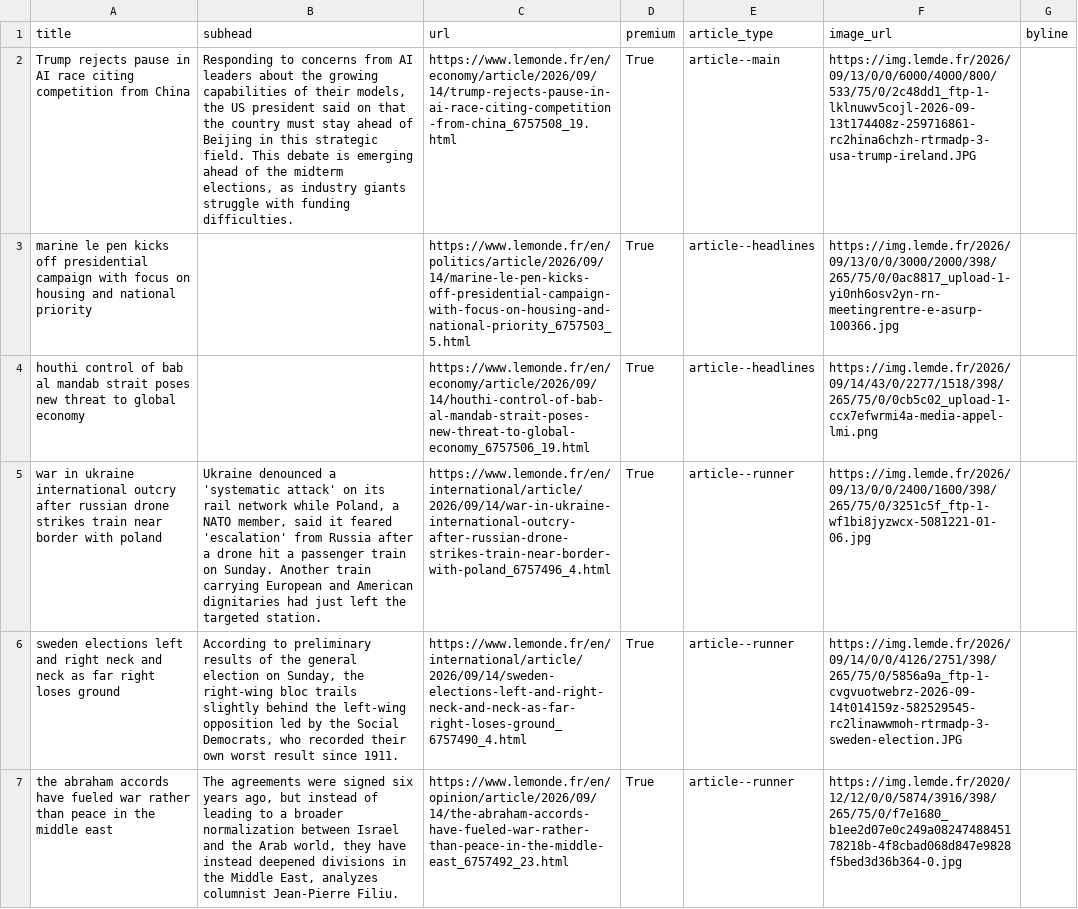
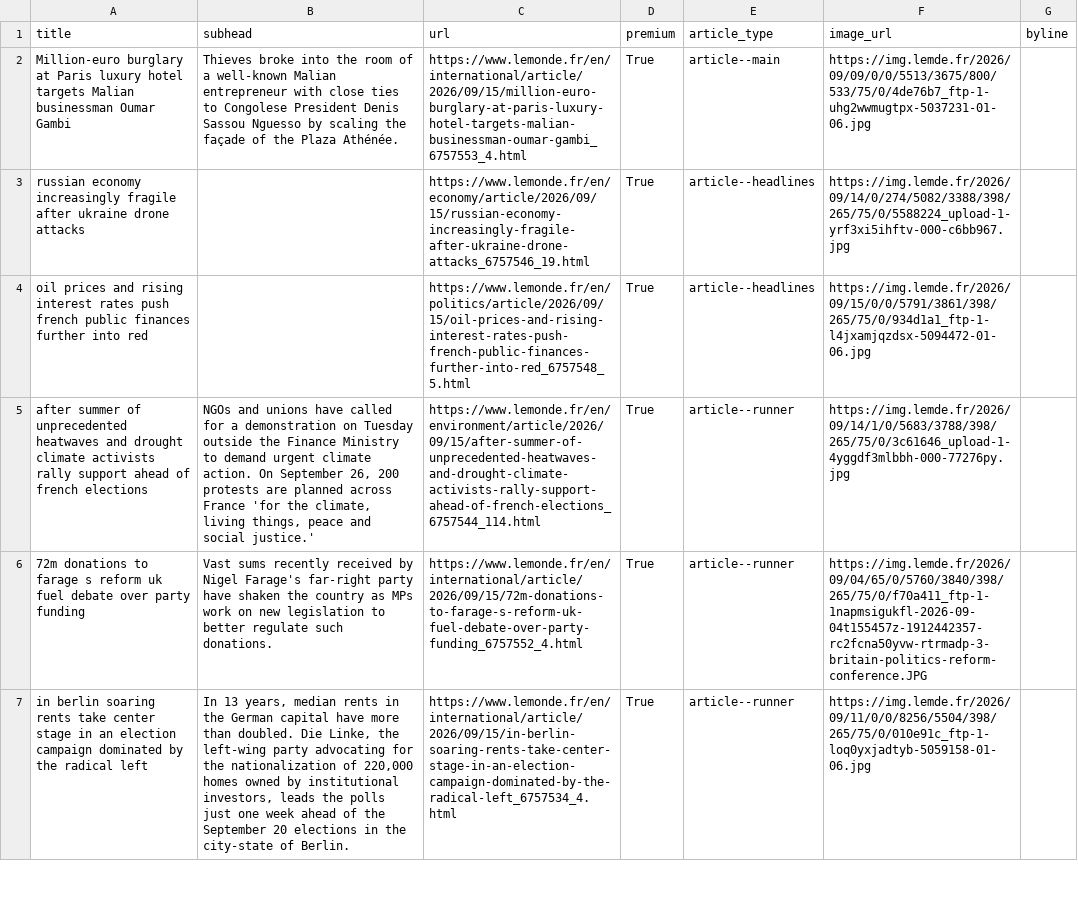
Before and after one commit to Isoparkes/Lede-LeMonde-AutoUpdate, a CSV file: lemonde-articles.csv, drawn as a sheet; only a part is shown; the diff covers the shown part only; the diff names each change by its address in the sheet, - before the commit and + after, or states it on an @@ line.

```diff
--- a/lemonde-articles.csv
+++ b/lemonde-articles.csv
-A2 (title): Trump rejects pause in AI race citing competition from China
+A2 (title): Million-euro burglary at Paris luxury hotel targets Malian businessman Oumar Gambi
-B2 (subhead): Responding to concerns from AI leaders about the growing capabilities of their models, the US president said on that the country must stay ahead of Beijing in this strategic field. This debate is emerging ahead of the midterm elections, as industry giants struggle with funding difficulties.
+B2 (subhead): Thieves broke into the room of a well-known Malian entrepreneur with close ties to Congolese President Denis Sassou Nguesso by scaling the façade of the Plaza Athénée.
-C2 (url): https://www.lemonde.fr/en/economy/article/2026/09/14/trump-rejects-pause-in-ai-race-citing-competition-from-china_6757508_19.html
+C2 (url): https://www.lemonde.fr/en/international/article/2026/09/15/million-euro-burglary-at-paris-luxury-hotel-targets-malian-businessman-oumar-gambi_6757553_4.html
-F2 (image_url): https://img.lemde.fr/2026/09/13/0/0/6000/4000/800/533/75/0/2c48dd1_ftp-1-lklnuwv5cojl-2026-09-13t174408z-259716861-rc2hina6chzh-rtrmadp-3-usa-trump-ireland.JPG
+F2 (image_url): https://img.lemde.fr/2026/09/09/0/0/5513/3675/800/533/75/0/4de76b7_ftp-1-uhg2wwmugtpx-5037231-01-06.jpg
-A3 (title): marine le pen kicks off presidential campaign with focus on housing and national priority
+A3 (title): russian economy increasingly fragile after ukraine drone attacks
-C3 (url): https://www.lemonde.fr/en/politics/article/2026/09/14/marine-le-pen-kicks-off-presidential-campaign-with-focus-on-housing-and-national-priority_6757503_5.html
+C3 (url): https://www.lemonde.fr/en/economy/article/2026/09/15/russian-economy-increasingly-fragile-after-ukraine-drone-attacks_6757546_19.html
-F3 (image_url): https://img.lemde.fr/2026/09/13/0/0/3000/2000/398/265/75/0/0ac8817_upload-1-yi0nh6osv2yn-rn-meetingrentre-e-asurp-100366.jpg
+F3 (image_url): https://img.lemde.fr/2026/09/14/0/274/5082/3388/398/265/75/0/5588224_upload-1-yrf3xi5ihftv-000-c6bb967.jpg
-A4 (title): houthi control of bab al mandab strait poses new threat to global economy
+A4 (title): oil prices and rising interest rates push french public finances further into red
-C4 (url): https://www.lemonde.fr/en/economy/article/2026/09/14/houthi-control-of-bab-al-mandab-strait-poses-new-threat-to-global-economy_6757506_19.html
+C4 (url): https://www.lemonde.fr/en/politics/article/2026/09/15/oil-prices-and-rising-interest-rates-push-french-public-finances-further-into-red_6757548_5.html
-F4 (image_url): https://img.lemde.fr/2026/09/14/43/0/2277/1518/398/265/75/0/0cb5c02_upload-1-ccx7efwrmi4a-media-appel-lmi.png
+F4 (image_url): https://img.lemde.fr/2026/09/15/0/0/5791/3861/398/265/75/0/934d1a1_ftp-1-l4jxamjqzdsx-5094472-01-06.jpg
-A5 (title): war in ukraine international outcry after russian drone strikes train near border with poland
+A5 (title): after summer of unprecedented heatwaves and drought climate activists rally support ahead of french elections
-B5 (subhead): Ukraine denounced a 'systematic attack' on its rail network while Poland, a NATO member, said it feared 'escalation' from Russia after a drone hit a passenger train on Sunday. Another train carrying European and American dignitaries had just left the targeted station.
+B5 (subhead): NGOs and unions have called for a demonstration on Tuesday outside the Finance Ministry to demand urgent climate action. On September 26, 200 protests are planned across France 'for the climate, living things, peace and social justice.'
-C5 (url): https://www.lemonde.fr/en/international/article/2026/09/14/war-in-ukraine-international-outcry-after-russian-drone-strikes-train-near-border-with-poland_6757496_4.html
+C5 (url): https://www.lemonde.fr/en/environment/article/2026/09/15/after-summer-of-unprecedented-heatwaves-and-drought-climate-activists-rally-support-ahead-of-french-elections_6757544_114.html
-F5 (image_url): https://img.lemde.fr/2026/09/13/0/0/2400/1600/398/265/75/0/3251c5f_ftp-1-wf1bi8jyzwcx-5081221-01-06.jpg
+F5 (image_url): https://img.lemde.fr/2026/09/14/1/0/5683/3788/398/265/75/0/3c61646_upload-1-4yggdf3mlbbh-000-77276py.jpg
-A6 (title): sweden elections left and right neck and neck as far right loses ground
+A6 (title): 72m donations to farage s reform uk fuel debate over party funding
-B6 (subhead): According to preliminary results of the general election on Sunday, the right-wing bloc trails slightly behind the left-wing opposition led by the Social Democrats, who recorded their own worst result since 1911.
+B6 (subhead): Vast sums recently received by Nigel Farage's far-right party have shaken the country as MPs work on new legislation to better regulate such donations.
-C6 (url): https://www.lemonde.fr/en/international/article/2026/09/14/sweden-elections-left-and-right-neck-and-neck-as-far-right-loses-ground_6757490_4.html
+C6 (url): https://www.lemonde.fr/en/international/article/2026/09/15/72m-donations-to-farage-s-reform-uk-fuel-debate-over-party-funding_6757552_4.html
-F6 (image_url): https://img.lemde.fr/2026/09/14/0/0/4126/2751/398/265/75/0/5856a9a_ftp-1-cvgvuotwebrz-2026-09-14t014159z-582529545-rc2linawwmoh-rtrmadp-3-sweden-election.JPG
+F6 (image_url): https://img.lemde.fr/2026/09/04/65/0/5760/3840/398/265/75/0/f70a411_ftp-1-1napmsigukfl-2026-09-04t155457z-1912442357-rc2fcna50yvw-rtrmadp-3-britain-politics-reform-conference.JPG
-A7 (title): the abraham accords have fueled war rather than peace in the middle east
+A7 (title): in berlin soaring rents take center stage in an election campaign dominated by the radical left
-B7 (subhead): The agreements were signed six years ago, but instead of leading to a broader normalization between Israel and the Arab world, they have instead deepened divisions in the Middle East, analyzes columnist Jean-Pierre Filiu.
+B7 (subhead): In 13 years, median rents in the German capital have more than doubled. Die Linke, the left-wing party advocating for the nationalization of 220,000 homes owned by institutional investors, leads the polls just one week ahead of the September 20 elections in the city-state of Berlin.
-C7 (url): https://www.lemonde.fr/en/opinion/article/2026/09/14/the-abraham-accords-have-fueled-war-rather-than-peace-in-the-middle-east_6757492_23.html
+C7 (url): https://www.lemonde.fr/en/international/article/2026/09/15/in-berlin-soaring-rents-take-center-stage-in-an-election-campaign-dominated-by-the-radical-left_6757534_4.html
-F7 (image_url): https://img.lemde.fr/2020/12/12/0/0/5874/3916/398/265/75/0/f7e1680_b1ee2d07e0c249a0824748845178218b-4f8cbad068d847e9828f5bed3d36b364-0.jpg
+F7 (image_url): https://img.lemde.fr/2026/09/11/0/0/8256/5504/398/265/75/0/010e91c_ftp-1-loq0yxjadtyb-5059158-01-06.jpg
```
Also changed, not shown: 7 added rows, 7 removed rows and 22 edited cells elsewhere in this file.
